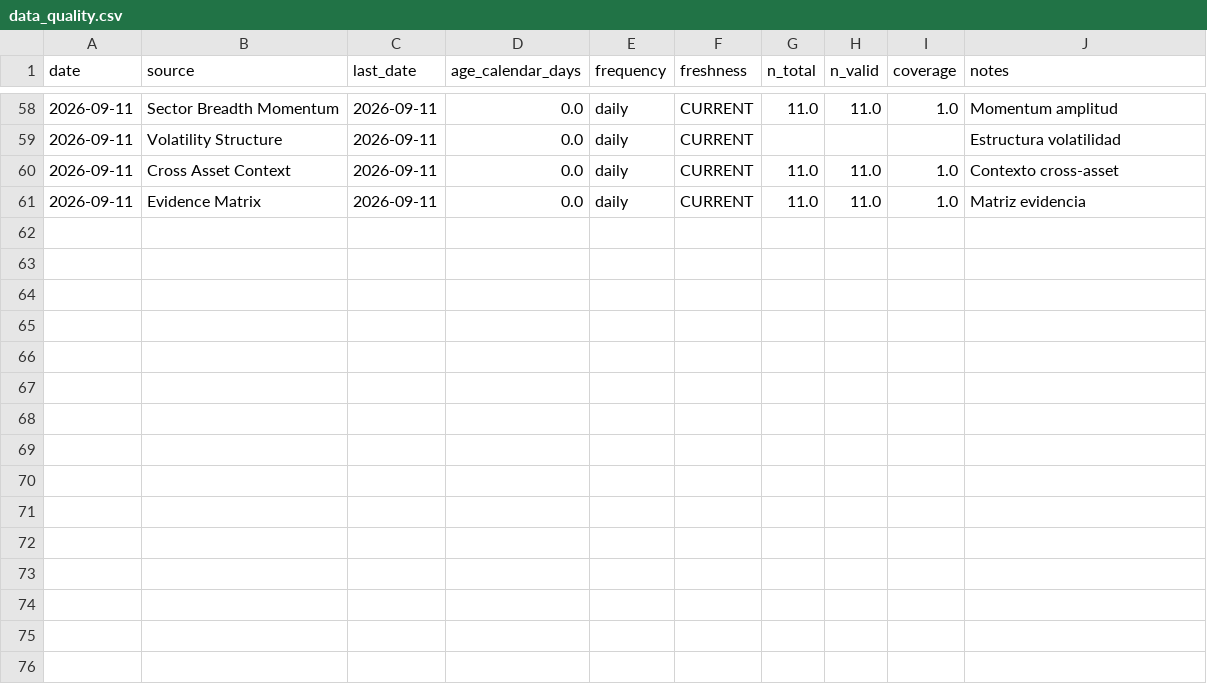
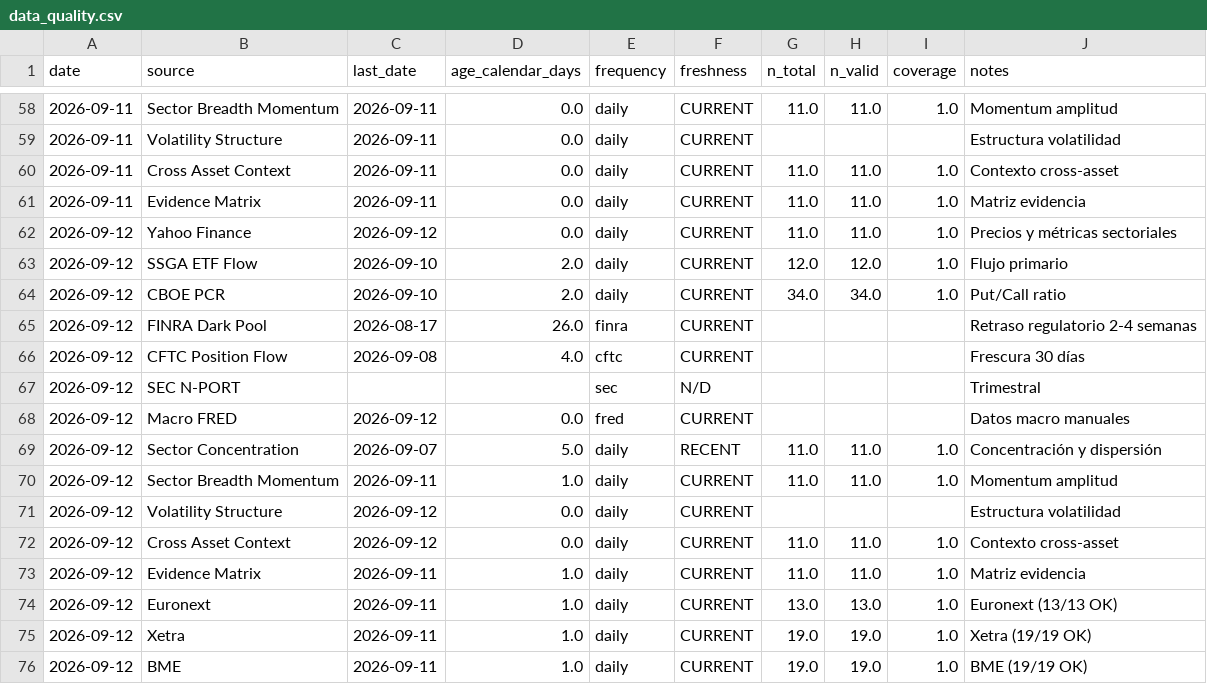
Before and after one commit to bledabladis-png/radar-cazador-silencioso, a CSV file: outputs/history/data_quality.csv, drawn as a sheet; only a part is shown, gaps mark what is left out.

```diff
--- a/outputs/history/data_quality.csv
+++ b/outputs/history/data_quality.csv
@@ -61 +61,16 @@ date,source,last_date,age_calendar_days,frequency,freshness,n_total,n_valid,cove
 2026-09-11,Evidence Matrix,2026-09-11,0.0,daily,CURRENT,11.0,11.0,1.0,Matriz evidencia
+2026-09-12,Yahoo Finance,2026-09-12,0.0,daily,CURRENT,11.0,11.0,1.0,Precios y métricas sectoriales
+2026-09-12,SSGA ETF Flow,2026-09-10,2.0,daily,CURRENT,12.0,12.0,1.0,Flujo primario
+2026-09-12,CBOE PCR,2026-09-10,2.0,daily,CURRENT,34.0,34.0,1.0,Put/Call ratio
+2026-09-12,FINRA Dark Pool,2026-08-17,26.0,finra,CURRENT,,,,Retraso regulatorio 2-4 semanas
+2026-09-12,CFTC Position Flow,2026-09-08,4.0,cftc,CURRENT,,,,Frescura 30 días
+2026-09-12,SEC N-PORT,,,sec,N/D,,,,Trimestral
+2026-09-12,Macro FRED,2026-09-12,0.0,fred,CURRENT,,,,Datos macro manuales
+2026-09-12,Sector Concentration,2026-09-07,5.0,daily,RECENT,11.0,11.0,1.0,Concentración y dispersión
+2026-09-12,Sector Breadth Momentum,2026-09-11,1.0,daily,CURRENT,11.0,11.0,1.0,Momentum amplitud
+2026-09-12,Volatility Structure,2026-09-12,0.0,daily,CURRENT,,,,Estructura volatilidad
+2026-09-12,Cross Asset Context,2026-09-12,0.0,daily,CURRENT,11.0,11.0,1.0,Contexto cross-asset
+2026-09-12,Evidence Matrix,2026-09-11,1.0,daily,CURRENT,11.0,11.0,1.0,Matriz evidencia
+2026-09-12,Euronext,2026-09-11,1.0,daily,CURRENT,13.0,13.0,1.0,Euronext (13/13 OK)
+2026-09-12,Xetra,2026-09-11,1.0,daily,CURRENT,19.0,19.0,1.0,Xetra (19/19 OK)
+2026-09-12,BME,2026-09-11,1.0,daily,CURRENT,19.0,19.0,1.0,BME (19/19 OK)
```
Also changed, not shown: outputs/history/european_coverage.csv, outputs/history/rs_internal.csv, 20 other files.
